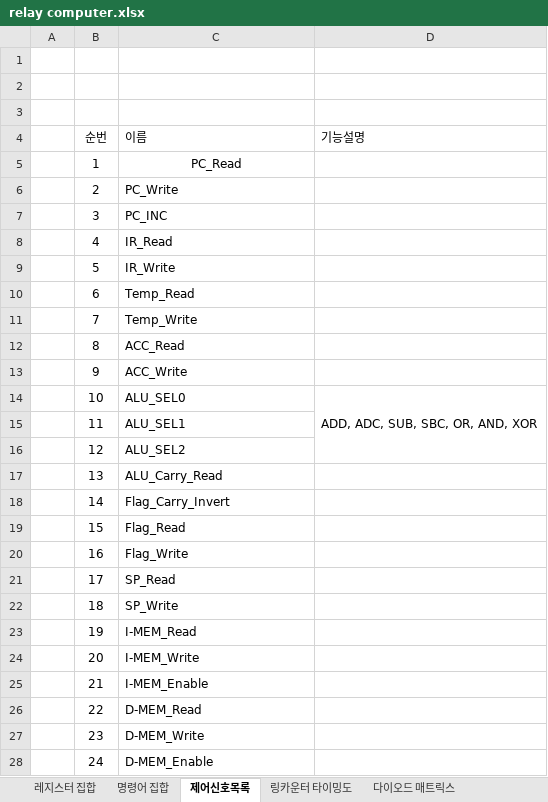
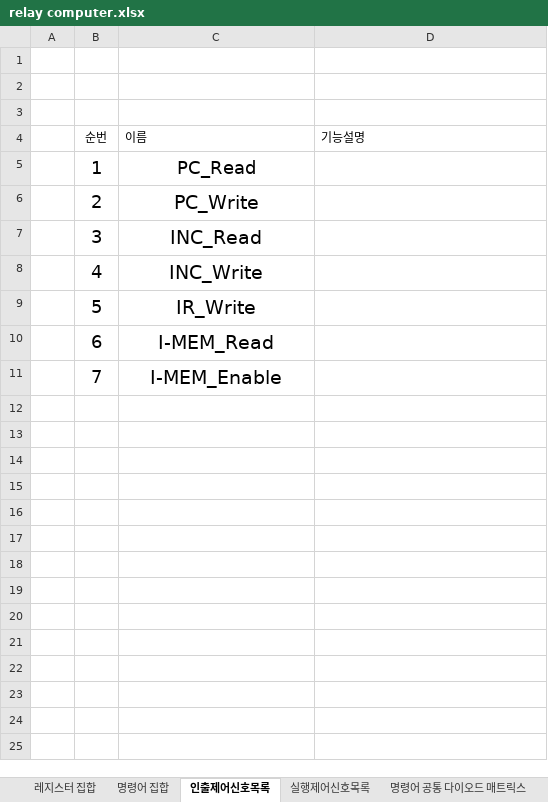
Before and after one commit to RadeonHD6750/Relay4bitComputer, an Excel workbook: 설계/relay computer.xlsx, sheet 인출제어신호목록, drawn as a sheet; values as stored, in another font and other column widths than the file's, no borders; the diff names each change by its address in the sheet, - before the commit and + after, or states it on an @@ line.

```diff
--- a/설계/relay computer.xlsx (sheet 인출제어신호목록)
+++ b/설계/relay computer.xlsx (sheet 인출제어신호목록)
-sheet tab: 제어신호목록
+sheet tab: 인출제어신호목록
-sheet tab: 다이오드 매트릭스
+sheet tab: 명령어 공통 다이오드 매트릭스
+sheet tab: 실행제어신호목록
@@ B5:C11 text size: larger @@
-C6:C11 alignment: left
+C6:C11 alignment: center
-C7 (이름): PC_INC
+C7 (이름): INC_Read
-C8 (이름): IR_Read
+C8 (이름): INC_Write
-C10 (이름): Temp_Read
+C10 (이름): I-MEM_Read
-C11 (이름): Temp_Write
+C11 (이름): I-MEM_Enable
-row 12:  | 8 | ACC_Read
-row 13:  | 9 | ACC_Write
-row 14:  | 10 | ALU_SEL0 | ADD, ADC, SUB, SBC, OR, AND, XOR
-row 15:  | 11 | ALU_SEL1
-row 16:  | 12 | ALU_SEL2
-row 17:  | 13 | ALU_Carry_Read
-row 18:  | 14 | Flag_Carry_Invert
-row 19:  | 15 | Flag_Read
-row 20:  | 16 | Flag_Write
-row 21:  | 17 | SP_Read
-row 22:  | 18 | SP_Write
-row 23:  | 19 | I-MEM_Read
-row 24:  | 20 | I-MEM_Write
-row 25:  | 21 | I-MEM_Enable
-row 26:  | 22 | D-MEM_Read
-row 27:  | 23 | D-MEM_Write
-row 28:  | 24 | D-MEM_Enable
```
Also changed, not shown: sheet 명령어 공통 다이오드 매트릭스, sheet 링카운터 타이밍도, other sheet tabs, 4 other files.
